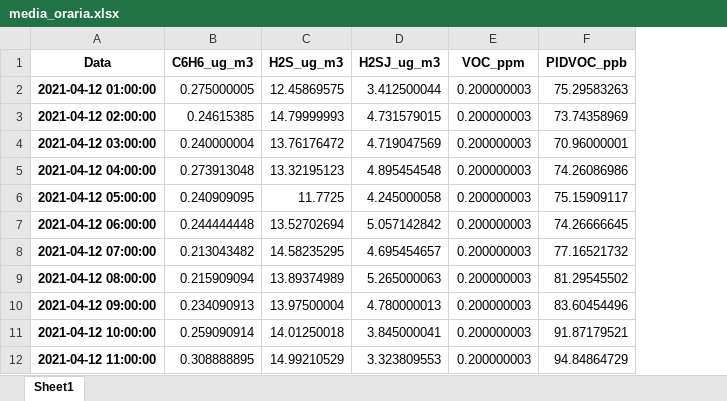
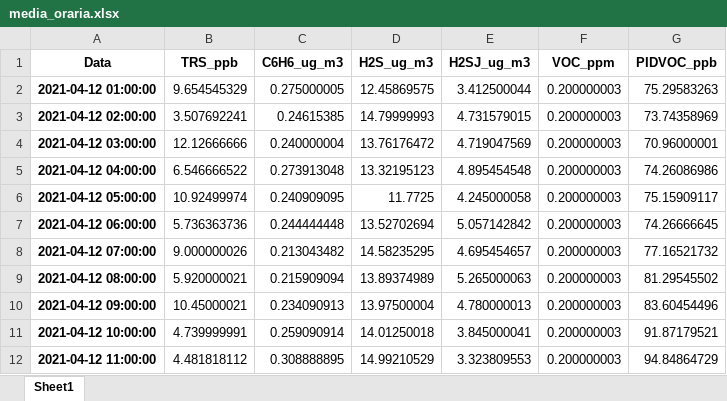
Before and after one commit to CH4nt014/Big-Data-project, an Excel workbook: media_oraria.xlsx, sheet Sheet1, drawn as a sheet; only a part is shown; values as stored, in another font and other column widths than the file's, no borders; the diff names each change by its address in the sheet, - before the commit and + after, or states it on an @@ line.

```diff
--- a/media_oraria.xlsx (sheet Sheet1)
+++ b/media_oraria.xlsx (sheet Sheet1)
+column B (TRS_ppb), rows 2-12: 9.654545329 | 3.507692241 | 12.12666666 | 6.546666522 | 10.92499974 | 5.736363736 | 9.000000026 | 5.920000021 | 10.45000021 | 4.739999991 | 4.481818112
```
Also changed, not shown: 3 other files.
